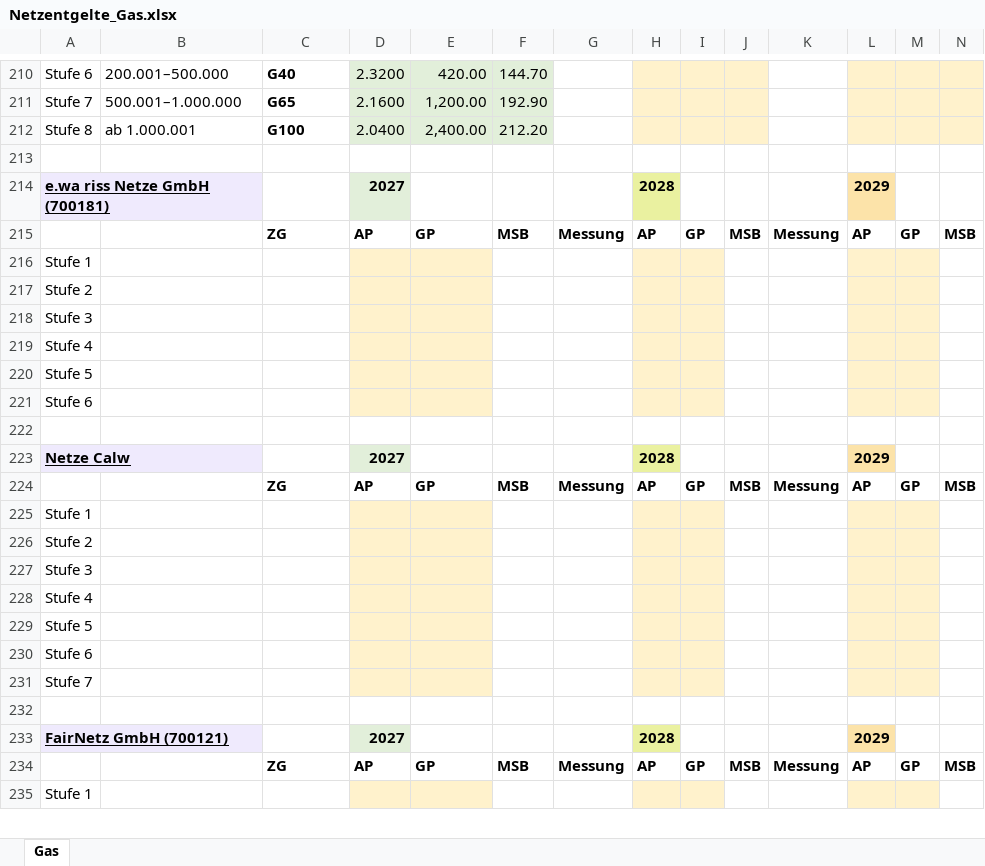
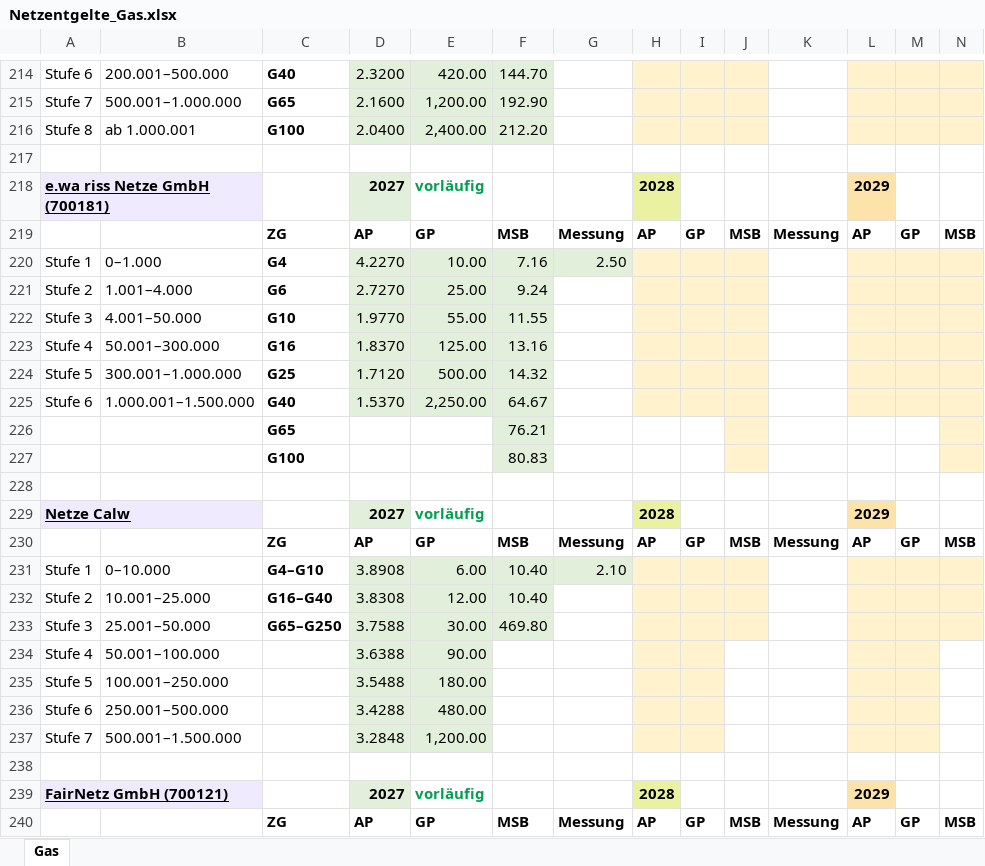
Before and after one commit to Schnielz87/Netzentgelte-Downloads, an Excel workbook: Netzentgelte_Gas.xlsx, sheet Gas, drawn as a sheet; only a part is shown, gaps mark what is left out; values as stored, in another font and other column widths than the file's, no borders; removed rows and columns are numbered as before the commit, all else as after; rows hold the shown columns only; the diff covers the shown part only; the diff names each change by its address in the sheet, - before the commit and + after, or states it on an @@ line.

```diff
--- a/Netzentgelte_Gas.xlsx (sheet Gas)
+++ b/Netzentgelte_Gas.xlsx (sheet Gas)
-E218: (empty)
+E218: vorläufig
-row 216: Stufe 1
-row 217: Stufe 2
-row 218: Stufe 3
-row 219: Stufe 4
-row 220: Stufe 5
-row 221: Stufe 6
+row 220: Stufe 1 | 0–1.000 | G4 | 4.2270 | 10.00 | 7.16 | 2.50
+row 221: Stufe 2 | 1.001–4.000 | G6 | 2.7270 | 25.00 | 9.24
+row 222: Stufe 3 | 4.001–50.000 | G10 | 1.9770 | 55.00 | 11.55
+row 223: Stufe 4 | 50.001–300.000 | G16 | 1.8370 | 125.00 | 13.16
+row 224: Stufe 5 | 300.001–1.000.000 | G25 | 1.7120 | 500.00 | 14.32
+row 225: Stufe 6 | 1.000.001–1.500.000 | G40 | 1.5370 | 2,250.00 | 64.67
+row 226:  |  | G65 |  |  | 76.21
+row 227:  |  | G100 |  |  | 80.83
-E229: (empty)
+E229: vorläufig
-row 225: Stufe 1
-row 226: Stufe 2
-row 227: Stufe 3
-row 228: Stufe 4
-row 229: Stufe 5
-row 230: Stufe 6
-row 231: Stufe 7
+row 231: Stufe 1 | 0–10.000 | G4–G10 | 3.8908 | 6.00 | 10.40 | 2.10
+row 232: Stufe 2 | 10.001–25.000 | G16–G40 | 3.8308 | 12.00 | 10.40
+row 233: Stufe 3 | 25.001–50.000 | G65–G250 | 3.7588 | 30.00 | 469.80
+row 234: Stufe 4 | 50.001–100.000 |  | 3.6388 | 90.00
+row 235: Stufe 5 | 100.001–250.000 |  | 3.5488 | 180.00
+row 236: Stufe 6 | 250.001–500.000 |  | 3.4288 | 480.00
+row 237: Stufe 7 | 500.001–1.500.000 |  | 3.2848 | 1,200.00
-E239: (empty)
+E239: vorläufig
-row 235: Stufe 1
```
Also changed, not shown: 53 added rows, 47 removed rows and 7 edited cells elsewhere in this sheet, Netzentgelte_Strom.xlsx, 1 other file.
